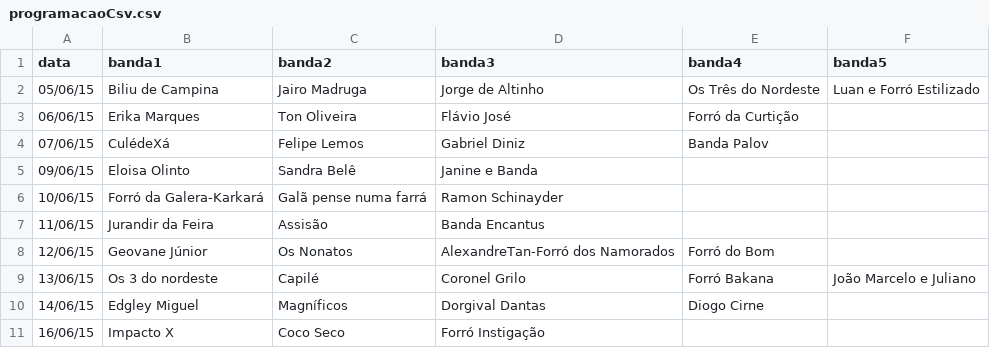
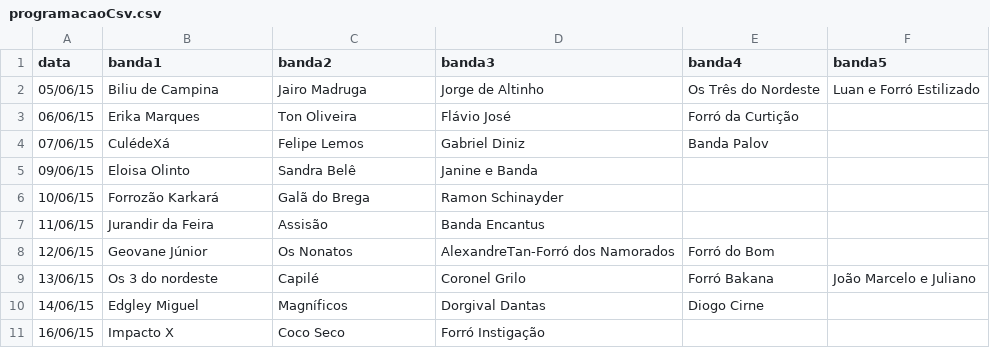
Before and after one commit to arthurSena/RaioX-SaoJoao, a CSV file: Dados/programacaoCsv.csv, drawn as a sheet; only a part is shown.

```diff
--- a/Dados/programacaoCsv.csv
+++ b/Dados/programacaoCsv.csv
@@ -5,3 +5,3 @@ data,banda1,banda2,banda3,banda4,banda5
 09/06/15,Eloisa Olinto,Sandra Belê,Janine e Banda,,
-10/06/15,Forró da Galera-Karkará,Galã pense numa farrá,Ramon Schinayder,,
+10/06/15,Forrozão Karkará,Galã do Brega,Ramon Schinayder,,
 11/06/15,Jurandir da Feira,Assisão,Banda Encantus,,
```
Also changed, not shown: Dados/programacao_wide.csv, 27 other files.
